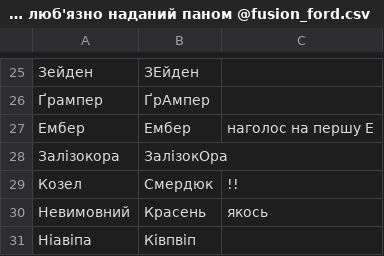
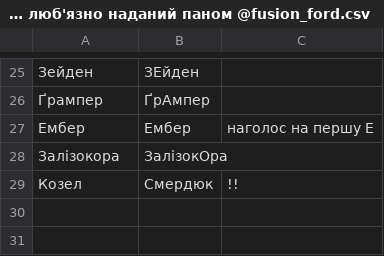
Before and after one commit to 1mnotbad/Dictionary, a CSV file: Тестова папка/Тестовий словник люб'язно наданий паном @fusion_ford.csv, drawn as a sheet; only a part is shown, gaps mark what is left out; the diff names each change by its address in the sheet, - before the commit and + after, or states it on an @@ line.

Commit message:
Update Тестовий словник люб'язно наданий паном @fusion_ford.csv

```diff
--- a/Тестова папка/Тестовий словник люб'язно наданий паном @fusion_ford.csv
+++ b/Тестова папка/Тестовий словник люб'язно наданий паном @fusion_ford.csv
-row 30: Невимовний | Красень | якось
-row 31: Ніавіпа | Ківпвіп
```
